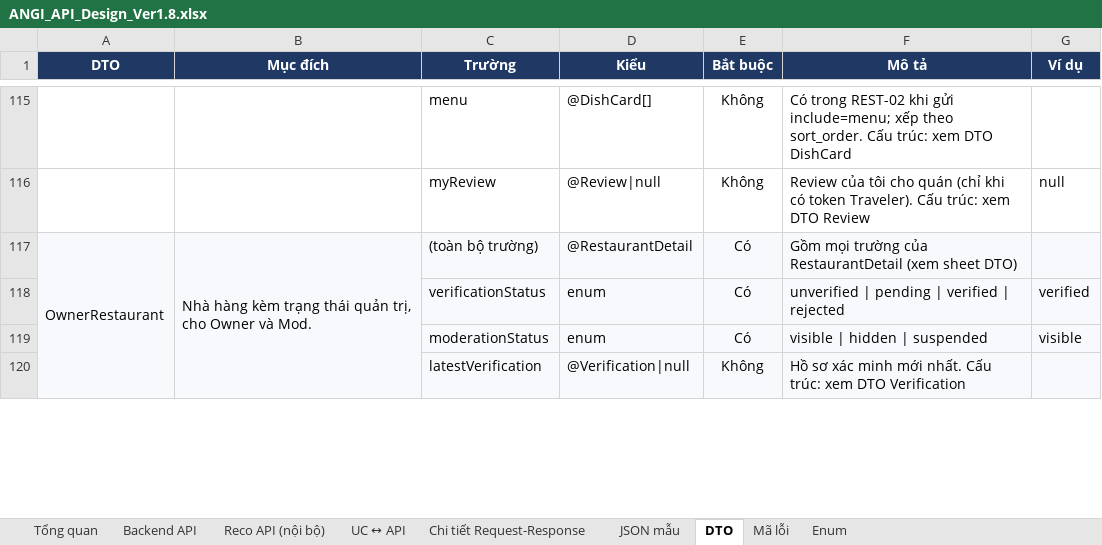
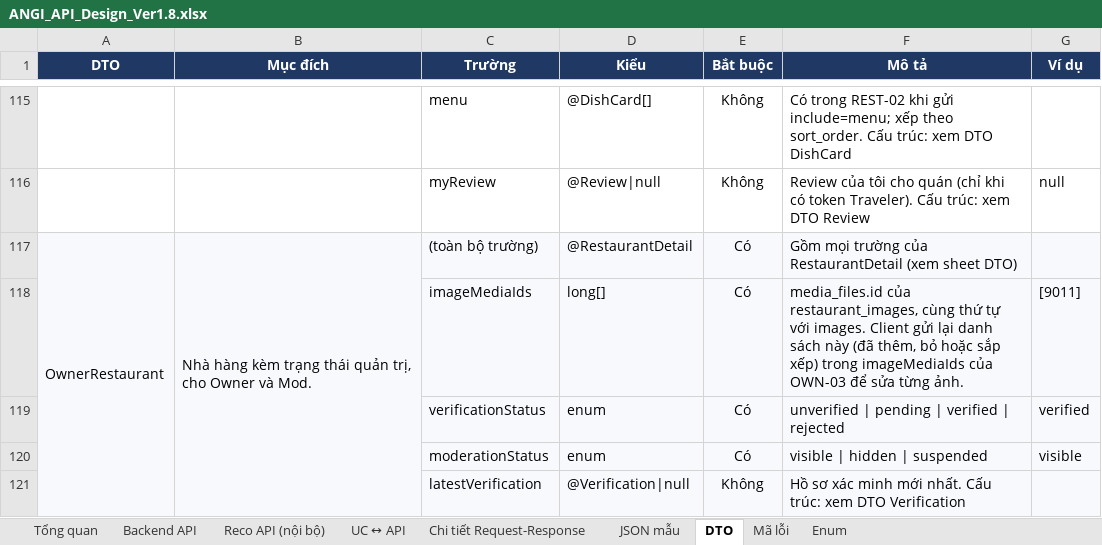
Before and after one commit to predtn/angi-backend, an Excel workbook: .docs/ANGI_API_Design_Ver1.8.xlsx, sheet DTO, drawn as a sheet; only a part is shown, gaps mark what is left out; values as stored, in another font and other column widths than the file's, no borders; the diff names each change by its address in the sheet, - before the commit and + after, or states it on an @@ line.

```diff
--- a/.docs/ANGI_API_Design_Ver1.8.xlsx (sheet DTO)
+++ b/.docs/ANGI_API_Design_Ver1.8.xlsx (sheet DTO)
+row 118:  |  | imageMediaIds | long[] | Có | media_files.id của restaurant_images, cùng thứ tự với images. Client gửi lại danh sách này (đã thêm, bỏ hoặc sắp xếp) trong imageMediaIds của OWN-03 để sửa từng ảnh. | [9011]
```
Also changed, not shown: sheet JSON mẫu, sheet Tổng quan, sheet Backend API, sheet Chi tiết Request-Response.
